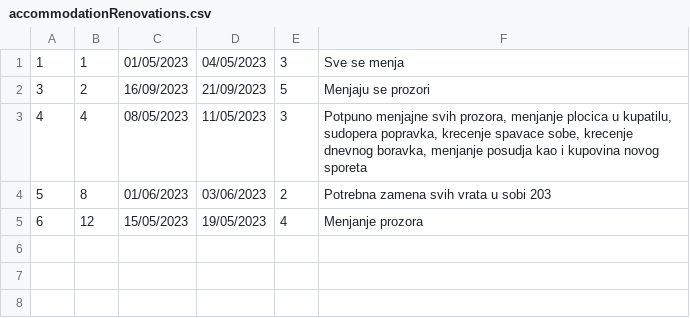
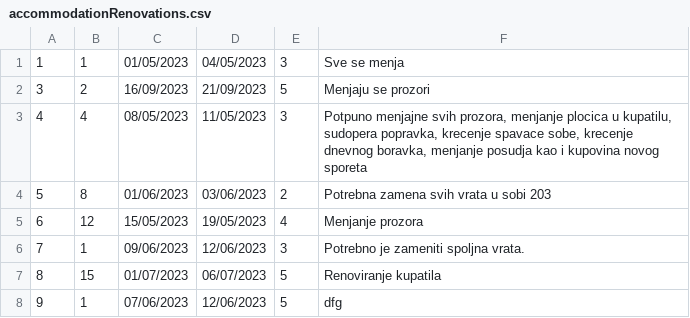
Before and after one commit to urosjevtic/SIMS-project, a CSV file: InitialProject/InitialProject/Resources/Data/accommodationRenovations.csv, drawn as a sheet.

```diff
--- a/InitialProject/InitialProject/Resources/Data/accommodationRenovations.csv
+++ b/InitialProject/InitialProject/Resources/Data/accommodationRenovations.csv
@@ -5 +5,4 @@
 6|12|15/05/2023|19/05/2023|4|Menjanje prozora
+7|1|09/06/2023|12/06/2023|3|Potrebno je zameniti spoljna vrata.
+8|15|01/07/2023|06/07/2023|5|Renoviranje kupatila
+9|1|07/06/2023|12/06/2023|5|dfg
```
Also changed, not shown: InitialProject/InitialProject/Resources/Data/accommodation.csv, InitialProject/InitialProject/Resources/Data/accommodationStatisticsData.csv, 42 other files.
